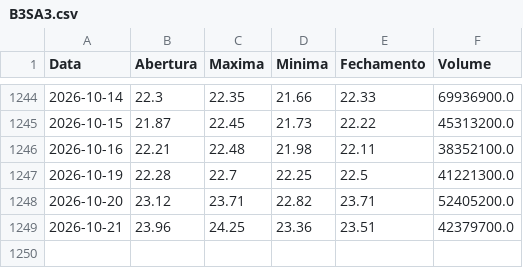
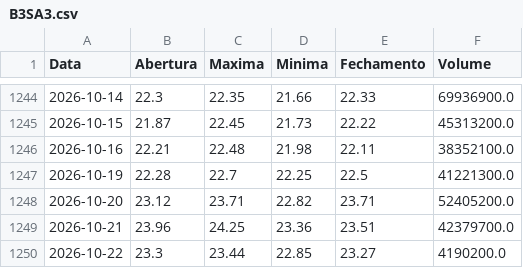
Before and after one commit to lucasrc94-lang/Analisador-B3, a CSV file: dados/B3SA3.csv, drawn as a sheet; only a part is shown, gaps mark what is left out.

```diff
--- a/dados/B3SA3.csv
+++ b/dados/B3SA3.csv
@@ -1249 +1249,2 @@ Data,Abertura,Maxima,Minima,Fechamento,Volume
 2026-10-21,23.96,24.25,23.36,23.51,42379700.0
+2026-10-22,23.3,23.44,22.85,23.27,4190200.0
```
Also changed, not shown: dados/ALPA4.csv, dados/BBAS3.csv, 16 other files.
